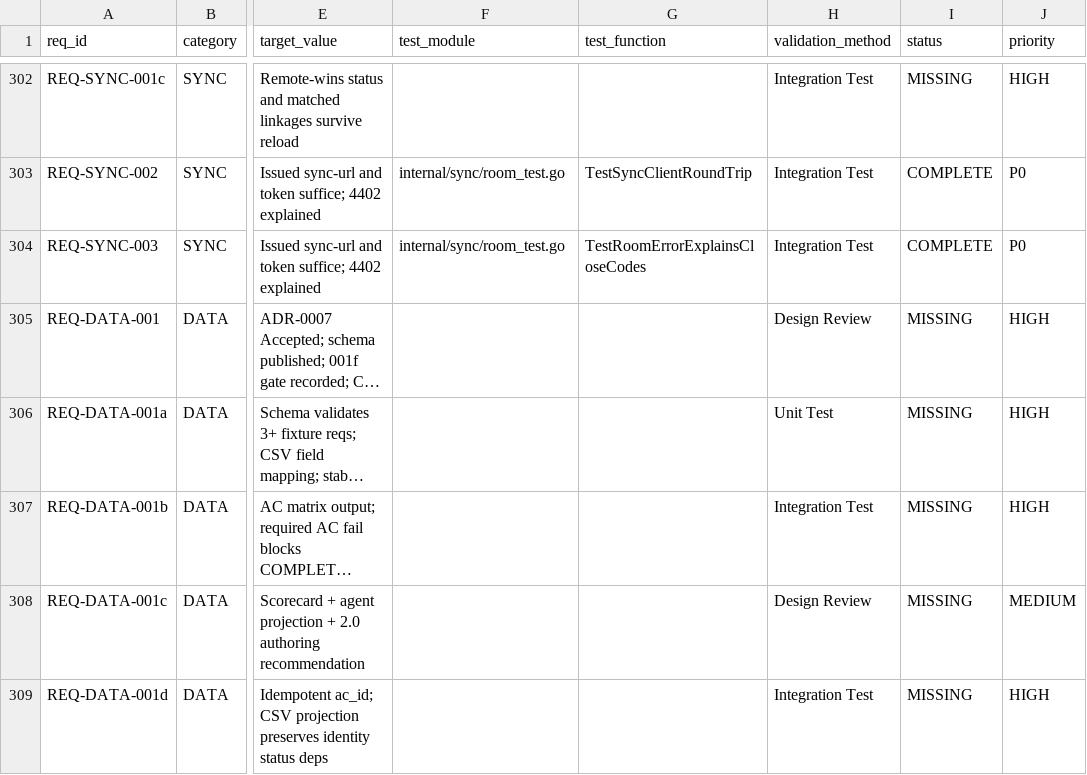
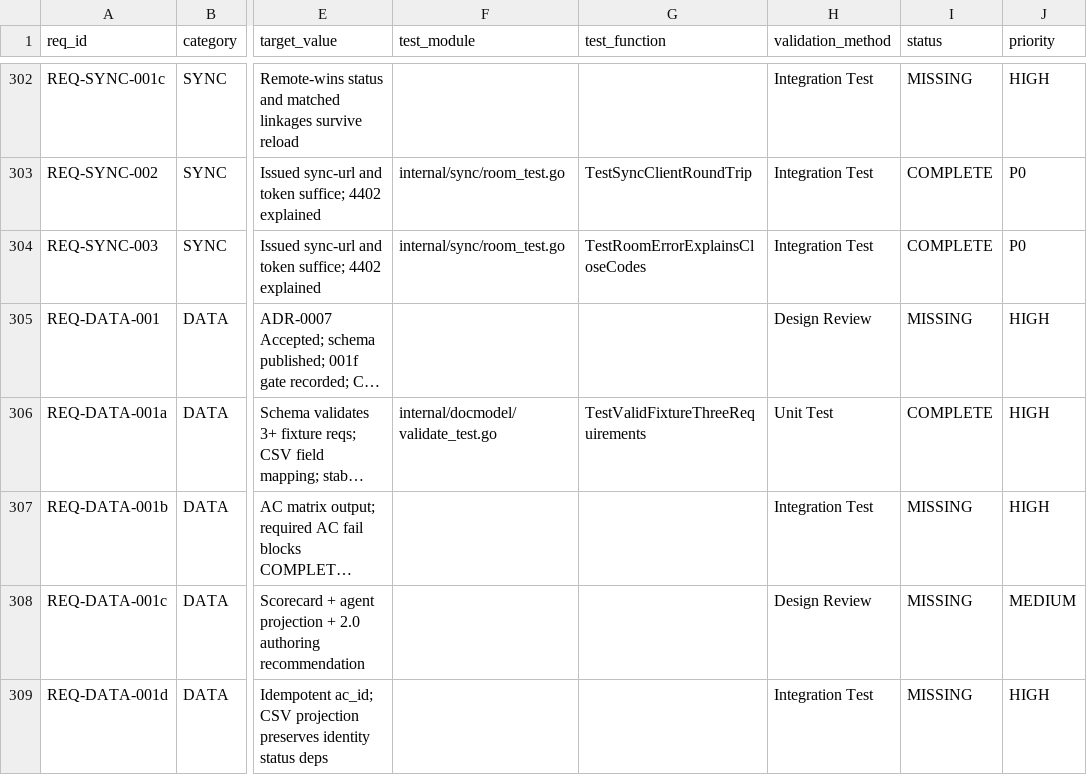
Before and after one commit to rtmx-ai/rtmx, a CSV file: .rtmx/database.csv, drawn as a sheet; only a part is shown, gaps mark what is left out; long unchanged cells end in …; the diff names each change by its address in the sheet, - before the commit and + after, or states it on an @@ line.

```diff
--- a/.rtmx/database.csv
+++ b/.rtmx/database.csv
-F306 (test_module): (empty)
+F306 (test_module): internal/docmodel/validate_test.go
-G306 (test_function): (empty)
+G306 (test_function): TestValidFixtureThreeRequirements
-I306 (status): MISSING
+I306 (status): COMPLETE
```
Also changed, not shown: 12 other files.
